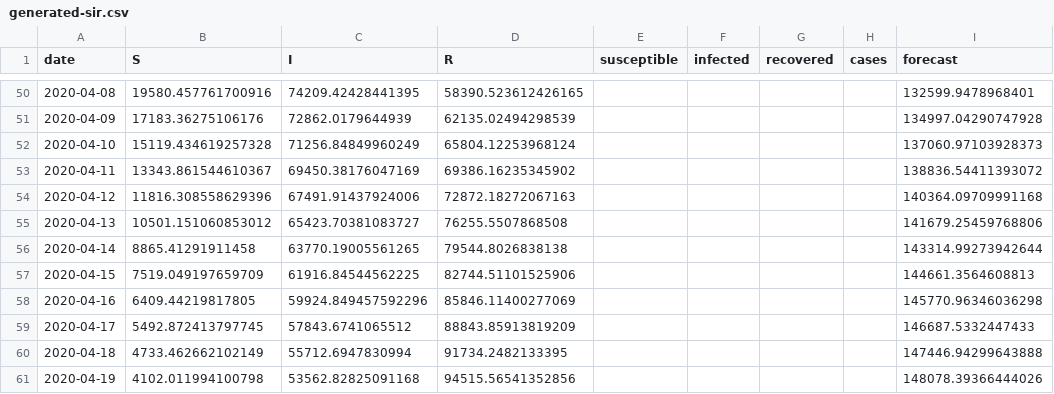
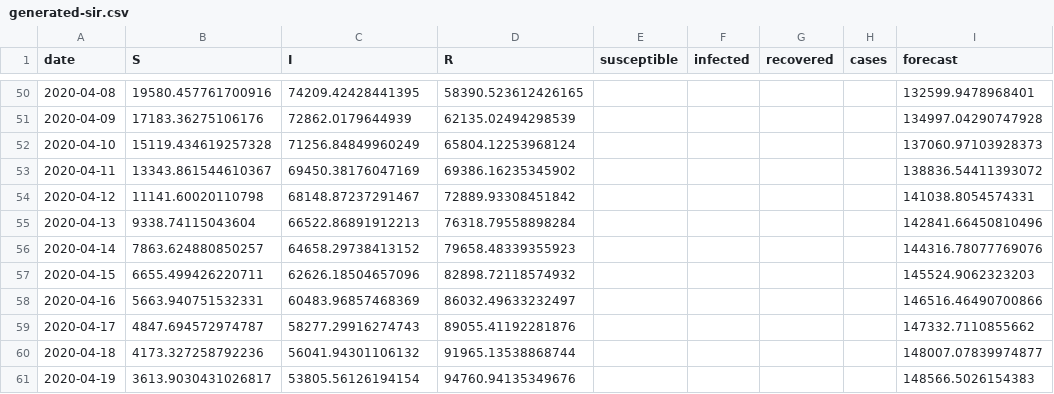
Before and after one commit to agastalver/sir-covid-19-spain, a CSV file: data/generated-sir.csv, drawn as a sheet; only a part is shown, gaps mark what is left out; the diff covers the shown part only.

```diff
--- a/data/generated-sir.csv
+++ b/data/generated-sir.csv
@@ -53,9 +53,9 @@ date,S,I,R,susceptible,infected,recovered,cases,forecast
 2020-04-11,13343.861544610367,69450.38176047169,69386.16235345902,,,,,138836.54411393072
-2020-04-12,11816.308558629396,67491.91437924006,72872.18272067163,,,,,140364.09709991168
-2020-04-13,10501.151060853012,65423.70381083727,76255.5507868508,,,,,141679.25459768806
-2020-04-14,8865.41291911458,63770.19005561265,79544.8026838138,,,,,143314.99273942644
-2020-04-15,7519.049197659709,61916.84544562225,82744.51101525906,,,,,144661.3564608813
-2020-04-16,6409.44219817805,59924.849457592296,85846.11400277069,,,,,145770.96346036298
-2020-04-17,5492.872413797745,57843.6741065512,88843.85913819209,,,,,146687.5332447433
-2020-04-18,4733.462662102149,55712.6947830994,91734.2482133395,,,,,147446.94299643888
-2020-04-19,4102.011994100798,53562.82825091168,94515.56541352856,,,,,148078.39366444026
+2020-04-12,11141.60020110798,68148.87237291467,72889.93308451842,,,,,141038.8054574331
+2020-04-13,9338.74115043604,66522.86891912213,76318.79558898284,,,,,142841.66450810496
+2020-04-14,7863.624880850257,64658.29738413152,79658.48339355923,,,,,144316.78077769076
+2020-04-15,6655.499426220711,62626.18504657096,82898.72118574932,,,,,145524.9062323203
+2020-04-16,5663.940751532331,60483.96857468369,86032.49633232497,,,,,146516.46490700866
+2020-04-17,4847.694572974787,58277.29916274743,89055.41192281876,,,,,147332.7110855662
+2020-04-18,4173.327258792236,56041.94301106132,91965.13538868744,,,,,148007.07839974877
+2020-04-19,3613.9030431026817,53805.56126194154,94760.94135349676,,,,,148566.5026154383
```
Also changed, not shown: 168 edited cells elsewhere in this file, data/generated-cases.csv, 6 other files.
